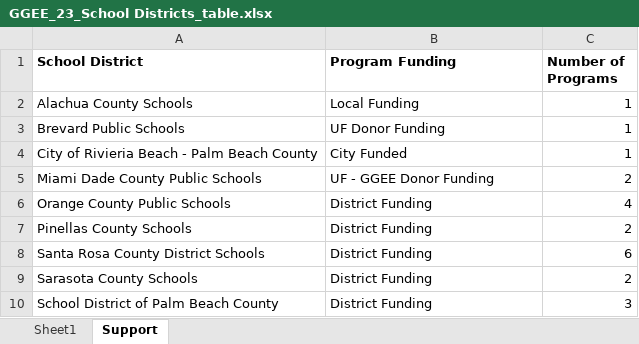
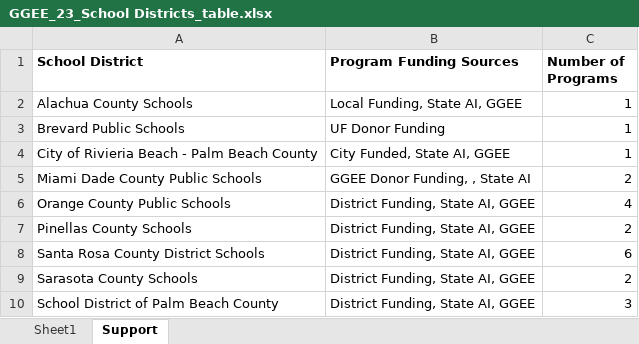
Before and after one commit to UF-EQuIPDGrant/GGEESummer23, an Excel workbook: Data/GGEE_23_School Districts_table.xlsx, sheet Support, drawn as a sheet; values as stored, in another font and other column widths than the file's, no borders; table styles not drawn; the diff names each change by its address in the sheet, - before the commit and + after, or states it on an @@ line.

```diff
--- a/Data/GGEE_23_School Districts_table.xlsx (sheet Support)
+++ b/Data/GGEE_23_School Districts_table.xlsx (sheet Support)
-B1: Program Funding
+B1: Program Funding Sources
-B2 (Program Funding Sources): Local Funding
+B2 (Program Funding Sources): Local Funding, State AI, GGEE
-B4 (Program Funding Sources): City Funded
+B4 (Program Funding Sources): City Funded, State AI, GGEE
-B5 (Program Funding Sources): UF - GGEE Donor Funding
+B5 (Program Funding Sources): GGEE Donor Funding, , State AI
-B6:B10 (Program Funding Sources): District Funding
+B6:B10 (Program Funding Sources): District Funding, State AI, GGEE
```
Also changed, not shown: 5 other files.
